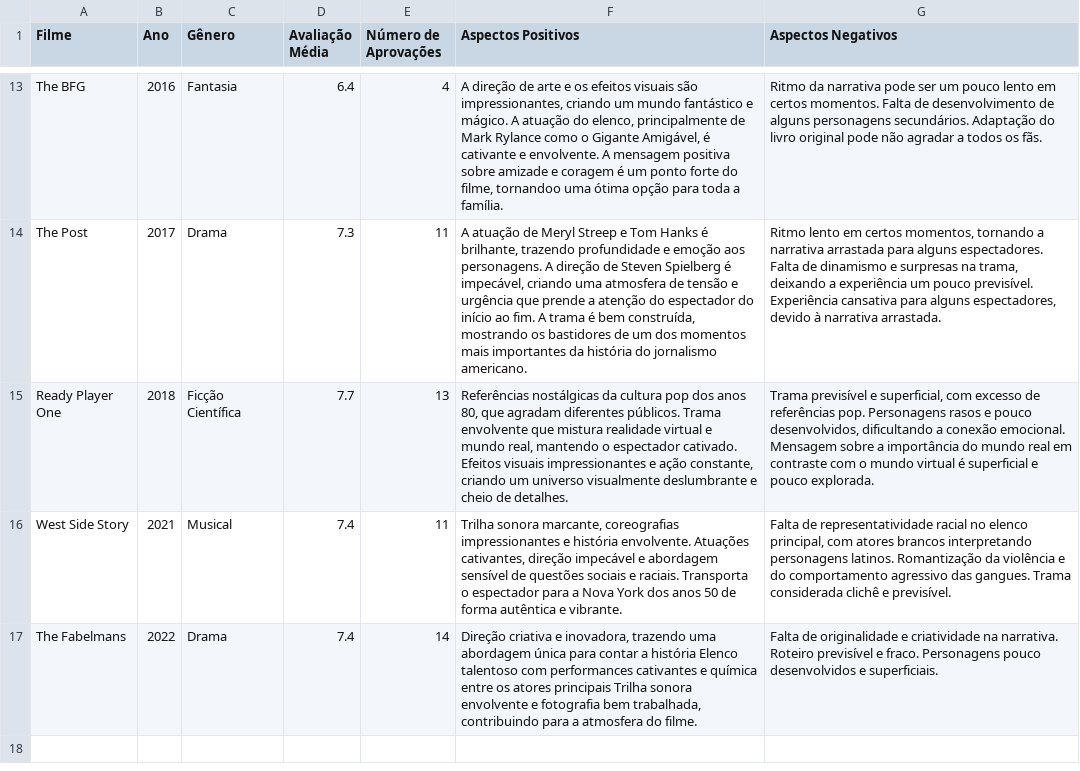
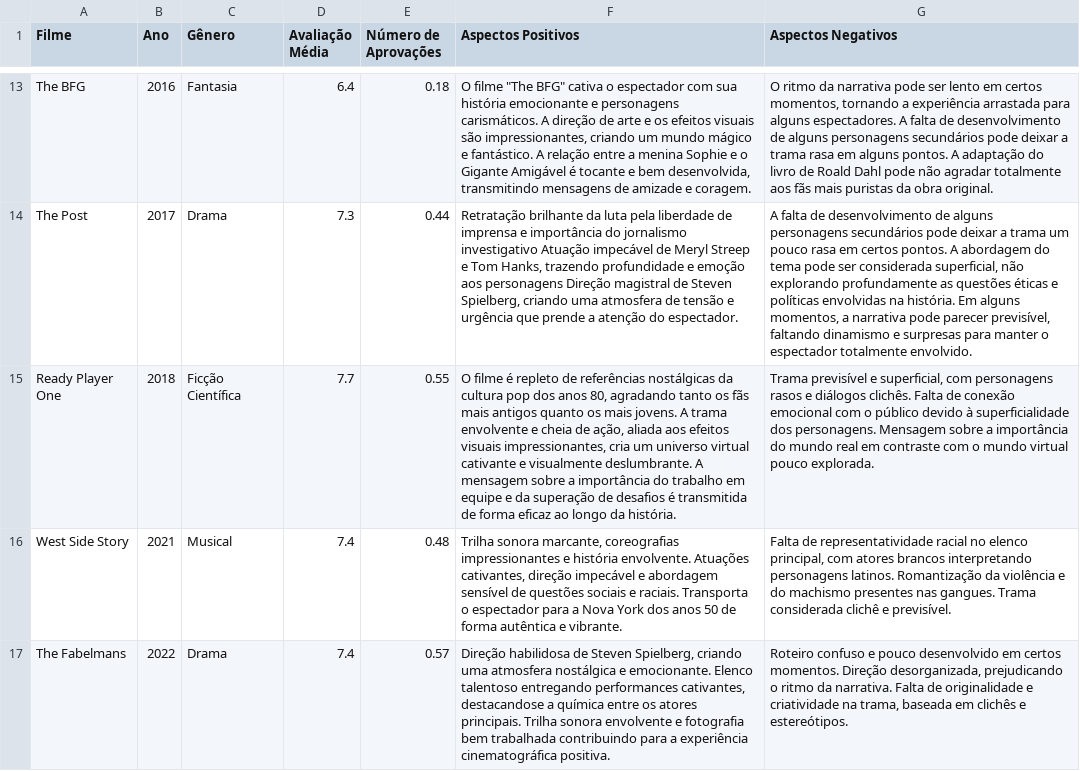
Before and after one commit to ADrielFariads/ICD_A2, a CSV file: steven_spielberg's_movies_century_21.csv, drawn as a sheet; only a part is shown, gaps mark what is left out; the diff covers the shown part only; the diff names each change by its address in the sheet, - before the commit and + after, or states it on an @@ line.

```diff
--- a/steven_spielberg's_movies_century_21.csv
+++ b/steven_spielberg's_movies_century_21.csv
-E13 (Número de Aprovações): 4
+E13 (Número de Aprovações): 0.18
-F13 (Aspectos Positivos): A direção de arte e os efeitos visuais são impressionantes, criando um mundo fantástico e mágico. A atuação do elenco, principalmente de Mark Rylance como o Gigante Amigável, é cativante e envolvente. A mensagem positiva sobre amizade e coragem é um ponto forte do filme, tornandoo uma ótima opção para toda a família.
+F13 (Aspectos Positivos): O filme "The BFG" cativa o espectador com sua história emocionante e personagens carismáticos. A direção de arte e os efeitos visuais são impressionantes, criando um mundo mágico e fantástico. A relação entre a menina Sophie e o Gigante Amigável é tocante e bem desenvolvida, transmitindo mensagens de amizade e coragem.
-G13 (Aspectos Negativos): Ritmo da narrativa pode ser um pouco lento em certos momentos. Falta de desenvolvimento de alguns personagens secundários. Adaptação do livro original pode não agradar a todos os fãs.
+G13 (Aspectos Negativos): O ritmo da narrativa pode ser lento em certos momentos, tornando a experiência arrastada para alguns espectadores. A falta de desenvolvimento de alguns personagens secundários pode deixar a trama rasa em alguns pontos. A adaptação do livro de Roald Dahl pode não agradar totalmente aos fãs mais puristas da obra original.
-E14 (Número de Aprovações): 11
+E14 (Número de Aprovações): 0.44
-F14 (Aspectos Positivos): A atuação de Meryl Streep e Tom Hanks é brilhante, trazendo profundidade e emoção aos personagens. A direção de Steven Spielberg é impecável, criando uma atmosfera de tensão e urgência que prende a atenção do espectador do início ao fim. A trama é bem construída, mostrando os bastidores de um dos momentos mais importantes da história do jornalismo americano.
+F14 (Aspectos Positivos): Retratação brilhante da luta pela liberdade de imprensa e importância do jornalismo investigativo Atuação impecável de Meryl Streep e Tom Hanks, trazendo profundidade e emoção aos personagens Direção magistral de Steven Spielberg, criando uma atmosfera de tensão e urgência que prende a atenção do espectador.
-G14 (Aspectos Negativos): Ritmo lento em certos momentos, tornando a narrativa arrastada para alguns espectadores. Falta de dinamismo e surpresas na trama, deixando a experiência um pouco previsível. Experiência cansativa para alguns espectadores, devido à narrativa arrastada.
+G14 (Aspectos Negativos): A falta de desenvolvimento de alguns personagens secundários pode deixar a trama um pouco rasa em certos pontos. A abordagem do tema pode ser considerada superficial, não explorando profundamente as questões éticas e políticas envolvidas na história. Em alguns momentos, a narrativa pode parecer previsível, faltando dinamismo e surpresas para manter o espectador totalmente envolvido.
-E15 (Número de Aprovações): 13
+E15 (Número de Aprovações): 0.55
-F15 (Aspectos Positivos): Referências nostálgicas da cultura pop dos anos 80, que agradam diferentes públicos. Trama envolvente que mistura realidade virtual e mundo real, mantendo o espectador cativado. Efeitos visuais impressionantes e ação constante, criando um universo visualmente deslumbrante e cheio de detalhes.
+F15 (Aspectos Positivos): O filme é repleto de referências nostálgicas da cultura pop dos anos 80, agradando tanto os fãs mais antigos quanto os mais jovens. A trama envolvente e cheia de ação, aliada aos efeitos visuais impressionantes, cria um universo virtual cativante e visualmente deslumbrante. A mensagem sobre a importância do trabalho em equipe e da superação de desafios é transmitida de forma eficaz ao longo da história.
-G15 (Aspectos Negativos): …superficial, com excesso de referências pop. Personagens rasos e pouco desenvolvidos, dificultando a conexão emocional. Mensagem sobre a importância do mundo real em contraste com o mundo virtual é superficial e pouco explorada.
+G15 (Aspectos Negativos): …superficial, com personagens rasos e diálogos clichês. Falta de conexão emocional com o público devido à superficialidade dos personagens. Mensagem sobre a importância do mundo real em contraste com o mundo virtual pouco explorada.
-E16 (Número de Aprovações): 11
+E16 (Número de Aprovações): 0.48
-G16 (Aspectos Negativos): …e do comportamento agressivo das gangues. Trama…
+G16 (Aspectos Negativos): …e do machismo presentes nas gangues. Trama…
-E17 (Número de Aprovações): 14
+E17 (Número de Aprovações): 0.57
-F17 (Aspectos Positivos): Direção criativa e inovadora, trazendo uma abordagem única para contar a história Elenco talentoso com performances cativantes e química entre os atores principais Trilha sonora envolvente e fotografia bem trabalhada, contribuindo para a atmosfera do filme.
+F17 (Aspectos Positivos): Direção habilidosa de Steven Spielberg, criando uma atmosfera nostálgica e emocionante. Elenco talentoso entregando performances cativantes, destacandose a química entre os atores principais. Trilha sonora envolvente e fotografia bem trabalhada contribuindo para a experiência cinematográfica positiva.
-G17 (Aspectos Negativos): Falta de originalidade e criatividade na narrativa. Roteiro previsível e fraco. Personagens pouco desenvolvidos e superficiais.
+G17 (Aspectos Negativos): Roteiro confuso e pouco desenvolvido em certos momentos. Direção desorganizada, prejudicando o ritmo da narrativa. Falta de originalidade e criatividade na trama, baseada em clichês e estereótipos.
```
Also changed, not shown: 32 edited cells elsewhere in this file.
